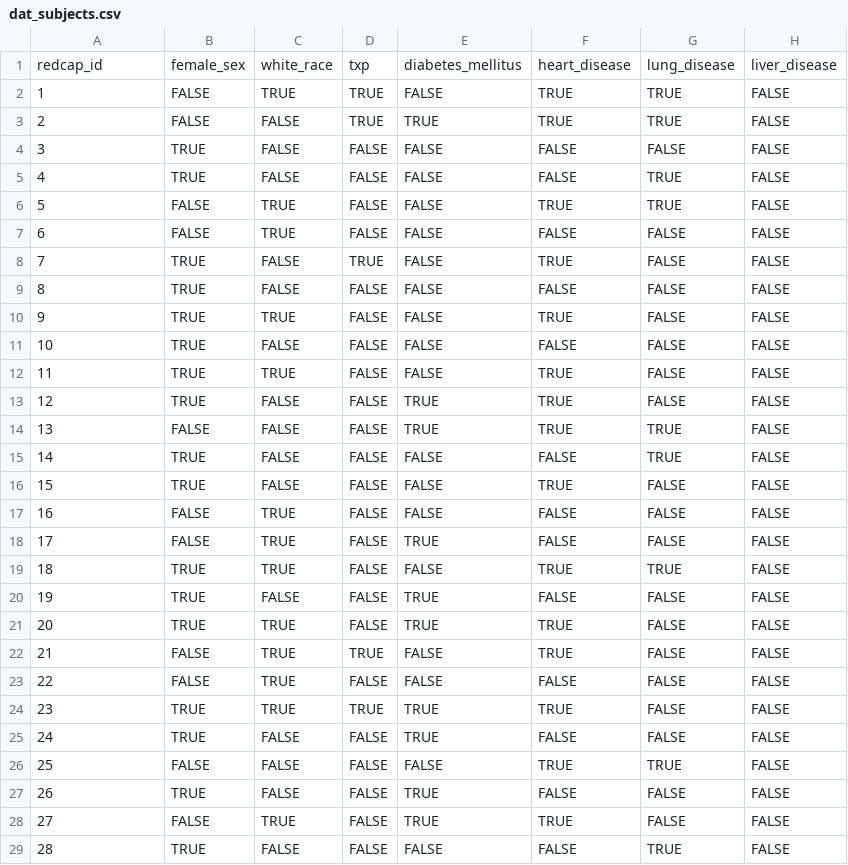
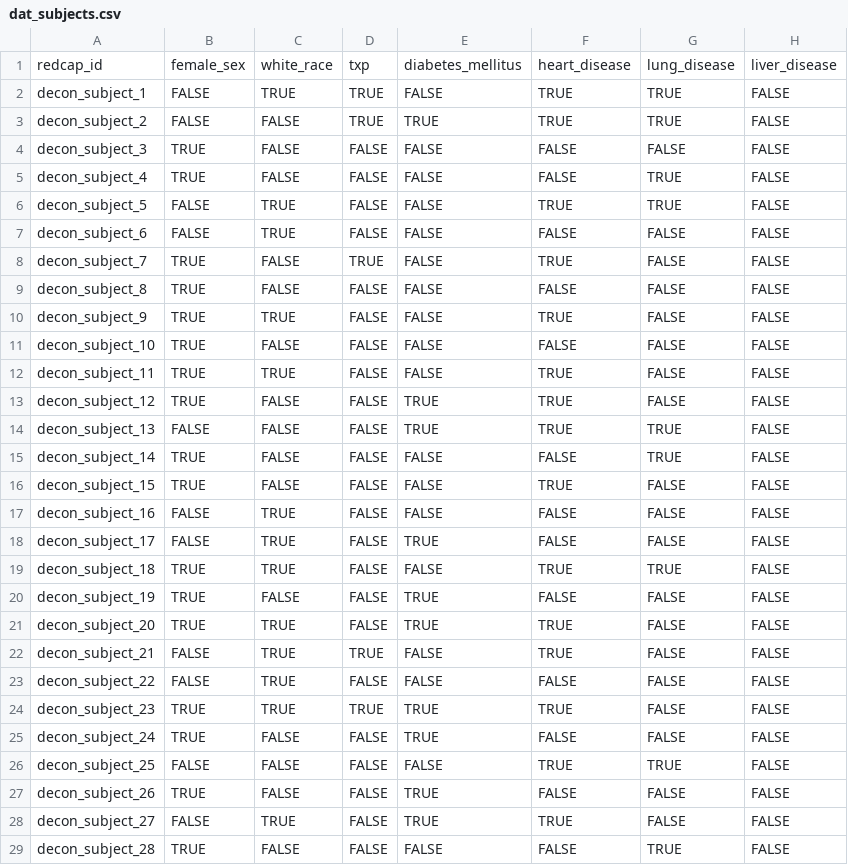
Before and after one commit to bjklab/Environmental-contamination-SARS-CoV-2, a CSV file: data/dat_subjects.csv, drawn as a sheet; only a part is shown; the diff covers the shown part only; the diff names each change by its address in the sheet, - before the commit and + after, or states it on an @@ line.

Commit message:
Sketch subject-level feature model.

```diff
--- a/data/dat_subjects.csv
+++ b/data/dat_subjects.csv
-A2: 1
+A2: decon_subject_1
-A3: 2
+A3: decon_subject_2
-A4: 3
+A4: decon_subject_3
-A5: 4
+A5: decon_subject_4
-A6: 5
+A6: decon_subject_5
-A7: 6
+A7: decon_subject_6
-A8: 7
+A8: decon_subject_7
-A9: 8
+A9: decon_subject_8
-A10: 9
+A10: decon_subject_9
-A11: 10
+A11: decon_subject_10
-A12: 11
+A12: decon_subject_11
-A13: 12
+A13: decon_subject_12
-A14: 13
+A14: decon_subject_13
-A15: 14
+A15: decon_subject_14
-A16: 15
+A16: decon_subject_15
-A17: 16
+A17: decon_subject_16
-A18: 17
+A18: decon_subject_17
-A19: 18
+A19: decon_subject_18
-A20: 19
+A20: decon_subject_19
-A21: 20
+A21: decon_subject_20
-A22: 21
+A22: decon_subject_21
-A23: 22
+A23: decon_subject_22
-A24: 23
+A24: decon_subject_23
-A25: 24
+A25: decon_subject_24
-A26: 25
+A26: decon_subject_25
-A27: 26
+A27: decon_subject_26
-A28: 27
+A28: decon_subject_27
-A29: 28
+A29: decon_subject_28
```
Also changed, not shown: 75 edited cells elsewhere in this file, 12 other files.
